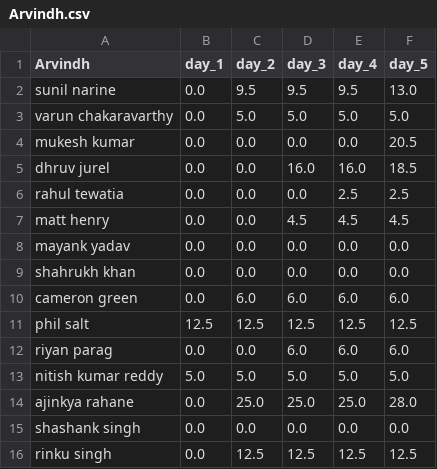
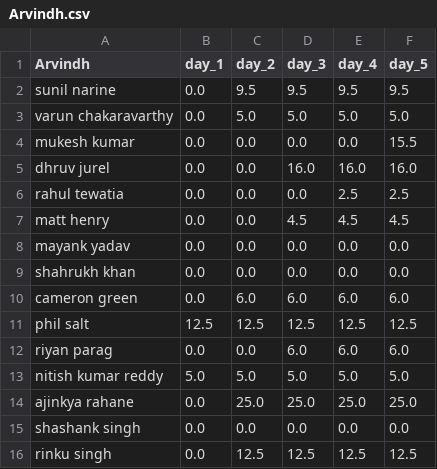
Before and after one commit to suddu16/cricket-fantasy, a CSV file: ipl2026/group_2/Arvindh.csv, drawn as a sheet.

```diff
--- a/ipl2026/group_2/Arvindh.csv
+++ b/ipl2026/group_2/Arvindh.csv
@@ -1,6 +1,6 @@
 Arvindh,day_1,day_2,day_3,day_4,day_5
-sunil narine,0.0,9.5,9.5,9.5,13.0
+sunil narine,0.0,9.5,9.5,9.5,9.5
 varun chakaravarthy,0.0,5.0,5.0,5.0,5.0
-mukesh kumar,0.0,0.0,0.0,0.0,20.5
-dhruv jurel,0.0,0.0,16.0,16.0,18.5
+mukesh kumar,0.0,0.0,0.0,0.0,15.5
+dhruv jurel,0.0,0.0,16.0,16.0,16.0
 rahul tewatia,0.0,0.0,0.0,2.5,2.5
@@ -13,3 +13,3 @@ riyan parag,0.0,0.0,6.0,6.0,6.0
 nitish kumar reddy,5.0,5.0,5.0,5.0,5.0
-ajinkya rahane,0.0,25.0,25.0,25.0,28.0
+ajinkya rahane,0.0,25.0,25.0,25.0,25.0
 shashank singh,0.0,0.0,0.0,0.0,0.0
```
Also changed, not shown: ipl2026/data/iplt20/mvp_day_5.csv, ipl2026/group_2/Kumar & Akash.csv, 14 other files.
